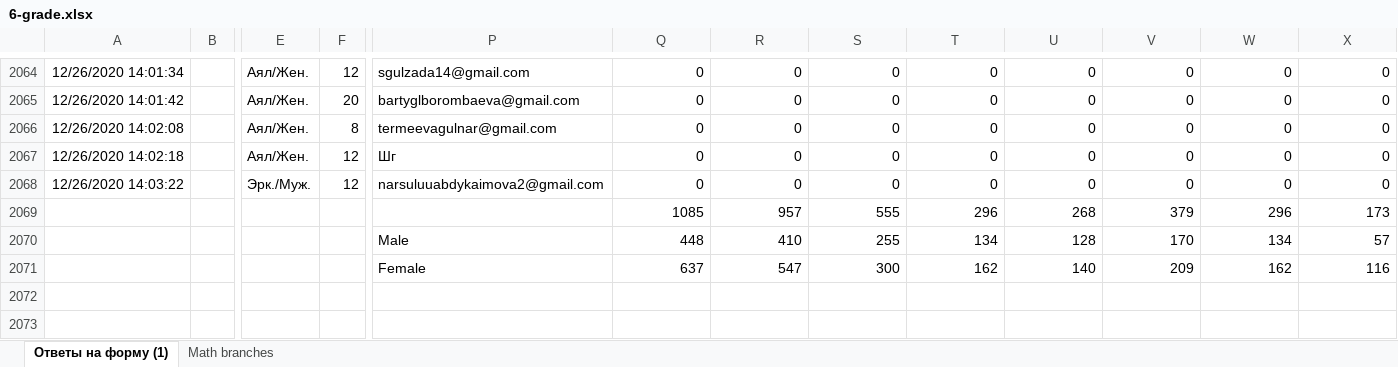
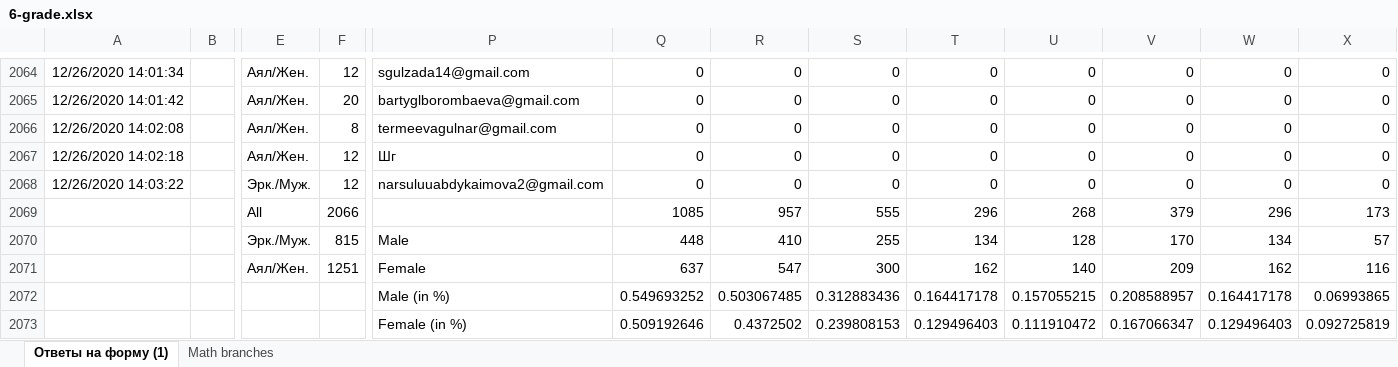
Before and after one commit to adiletmalikov/prob-project, an Excel workbook: data-2020/6-grade.xlsx, sheet Ответы на форму (1), drawn as a sheet; only a part is shown, gaps mark what is left out; values as stored, in another font and other column widths than the file's, no borders; rows hold the shown columns only; the diff names each change by its address in the sheet, - before the commit and + after, or states it on an @@ line.

```diff
--- a/data-2020/6-grade.xlsx (sheet Ответы на форму (1))
+++ b/data-2020/6-grade.xlsx (sheet Ответы на форму (1))
-E2069: (empty)
+E2069: All
-F2069: (empty)
+F2069: 2066
-E2070: (empty)
+E2070: Эрк./Муж.
-F2070: (empty)
+F2070: 815
-E2071: (empty)
+E2071: Аял/Жен.
-F2071: (empty)
+F2071: 1251
+row 2072:  |  |  |  | Male (in %) | 0.549693252 | 0.503067485 | 0.312883436 | 0.164417178 | 0.157055215 | 0.208588957 | 0.164417178 | 0.06993865
+row 2073:  |  |  |  | Female (in %) | 0.509192646 | 0.4372502 | 0.239808153 | 0.129496403 | 0.111910472 | 0.167066347 | 0.129496403 | 0.092725819
```
Also changed, not shown: data-2020/7-grade.xlsx.
